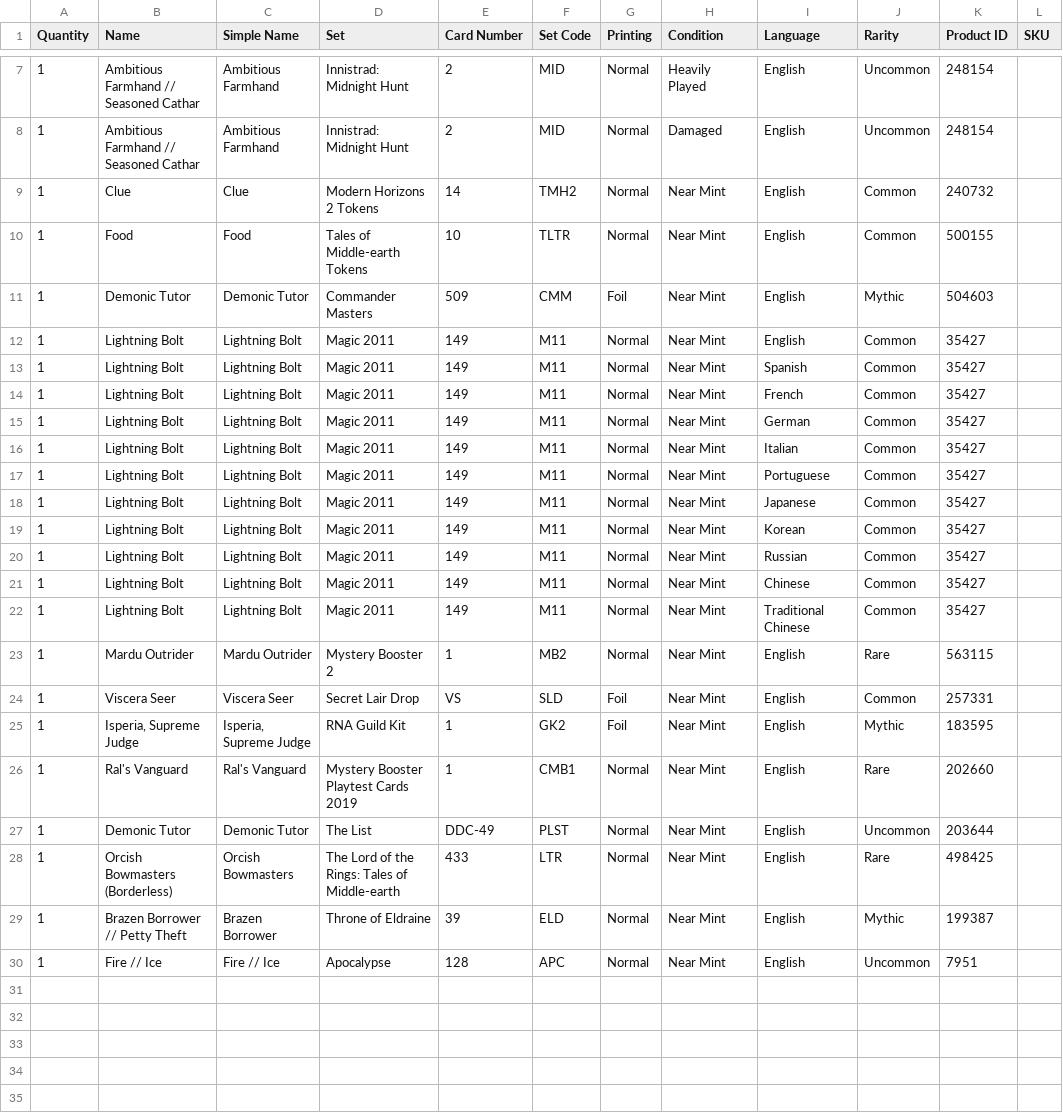
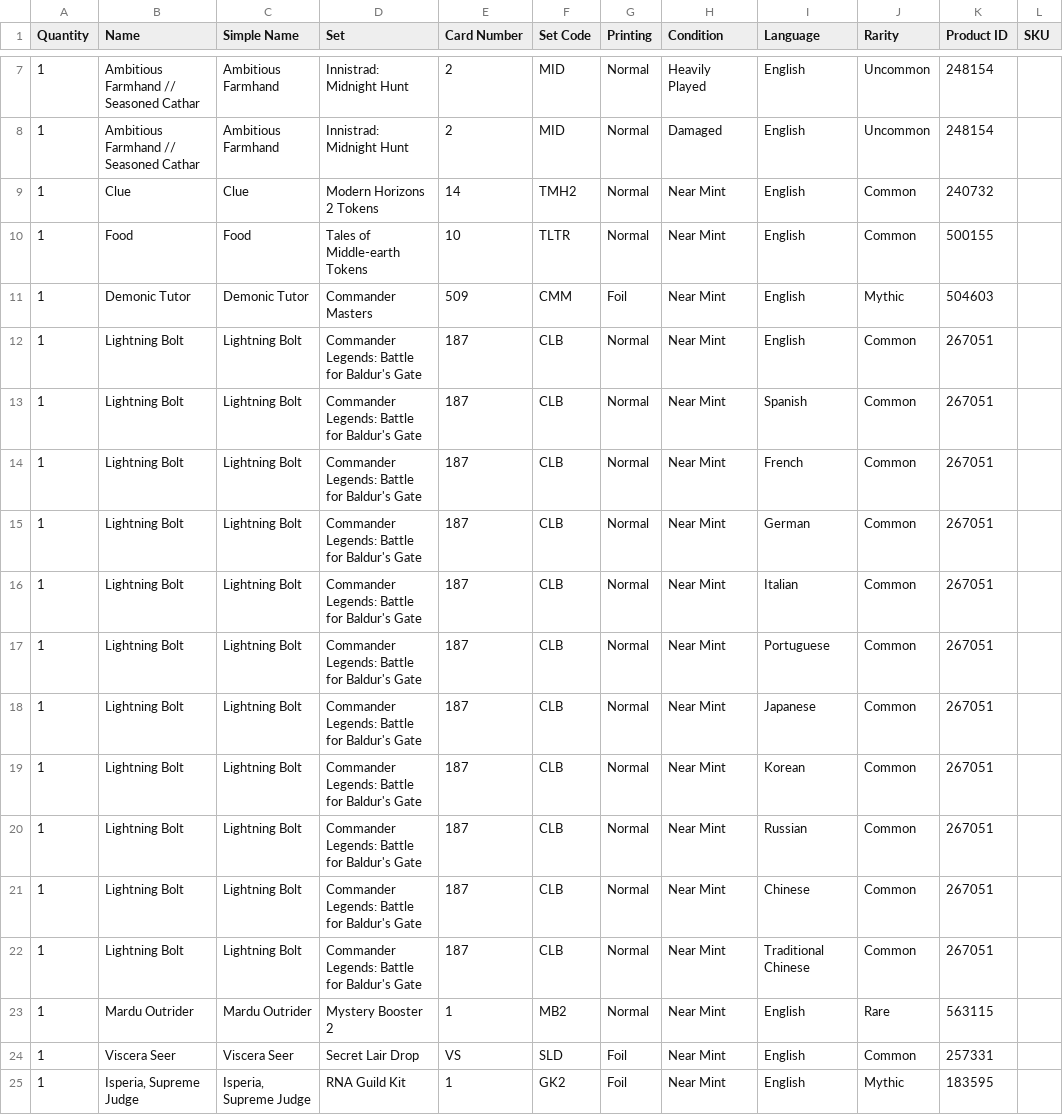
Before and after one commit to StepKie/MtgCsvHelper, a CSV file: MtgCsvHelper/Resources/SampleCsvs/Reference/tcgplayer.csv, drawn as a sheet; only a part is shown, gaps mark what is left out; the shorter side is filled out with more unchanged rows.

Commit message:
Move the language sweep to a printing that exists in all 11 languages
Lightning Bolt M11 #149 was never printed in Korean (Scryfall 404s on
m11/149/ko); the Sorted importer validates language per printing and
rejected that reference row. The whole 11-language sweep moves to
Lightning Bolt CLB #187, which Scryfall has in every mapped language,
so the sweep stays a single printing. The offline catalog is built from
Scryfall's English-only default_cards, so no test could see this.

Refs #147

```diff
--- a/MtgCsvHelper/Resources/SampleCsvs/Reference/tcgplayer.csv
+++ b/MtgCsvHelper/Resources/SampleCsvs/Reference/tcgplayer.csv
@@ -11,13 +11,13 @@ Quantity,Name,Simple Name,Set,Card Number,Set Code,Printing,Condition,Language,R
 1,Demonic Tutor,Demonic Tutor,Commander Masters,509,CMM,Foil,Near Mint,English,Mythic,504603,
-1,Lightning Bolt,Lightning Bolt,Magic 2011,149,M11,Normal,Near Mint,English,Common,35427,
-1,Lightning Bolt,Lightning Bolt,Magic 2011,149,M11,Normal,Near Mint,Spanish,Common,35427,
-1,Lightning Bolt,Lightning Bolt,Magic 2011,149,M11,Normal,Near Mint,French,Common,35427,
-1,Lightning Bolt,Lightning Bolt,Magic 2011,149,M11,Normal,Near Mint,German,Common,35427,
-1,Lightning Bolt,Lightning Bolt,Magic 2011,149,M11,Normal,Near Mint,Italian,Common,35427,
-1,Lightning Bolt,Lightning Bolt,Magic 2011,149,M11,Normal,Near Mint,Portuguese,Common,35427,
-1,Lightning Bolt,Lightning Bolt,Magic 2011,149,M11,Normal,Near Mint,Japanese,Common,35427,
-1,Lightning Bolt,Lightning Bolt,Magic 2011,149,M11,Normal,Near Mint,Korean,Common,35427,
-1,Lightning Bolt,Lightning Bolt,Magic 2011,149,M11,Normal,Near Mint,Russian,Common,35427,
-1,Lightning Bolt,Lightning Bolt,Magic 2011,149,M11,Normal,Near Mint,Chinese,Common,35427,
-1,Lightning Bolt,Lightning Bolt,Magic 2011,149,M11,Normal,Near Mint,Traditional Chinese,Common,35427,
+1,Lightning Bolt,Lightning Bolt,Commander Legends: Battle for Baldur's Gate,187,CLB,Normal,Near Mint,English,Common,267051,
+1,Lightning Bolt,Lightning Bolt,Commander Legends: Battle for Baldur's Gate,187,CLB,Normal,Near Mint,Spanish,Common,267051,
+1,Lightning Bolt,Lightning Bolt,Commander Legends: Battle for Baldur's Gate,187,CLB,Normal,Near Mint,French,Common,267051,
+1,Lightning Bolt,Lightning Bolt,Commander Legends: Battle for Baldur's Gate,187,CLB,Normal,Near Mint,German,Common,267051,
+1,Lightning Bolt,Lightning Bolt,Commander Legends: Battle for Baldur's Gate,187,CLB,Normal,Near Mint,Italian,Common,267051,
+1,Lightning Bolt,Lightning Bolt,Commander Legends: Battle for Baldur's Gate,187,CLB,Normal,Near Mint,Portuguese,Common,267051,
+1,Lightning Bolt,Lightning Bolt,Commander Legends: Battle for Baldur's Gate,187,CLB,Normal,Near Mint,Japanese,Common,267051,
+1,Lightning Bolt,Lightning Bolt,Commander Legends: Battle for Baldur's Gate,187,CLB,Normal,Near Mint,Korean,Common,267051,
+1,Lightning Bolt,Lightning Bolt,Commander Legends: Battle for Baldur's Gate,187,CLB,Normal,Near Mint,Russian,Common,267051,
+1,Lightning Bolt,Lightning Bolt,Commander Legends: Battle for Baldur's Gate,187,CLB,Normal,Near Mint,Chinese,Common,267051,
+1,Lightning Bolt,Lightning Bolt,Commander Legends: Battle for Baldur's Gate,187,CLB,Normal,Near Mint,Traditional Chinese,Common,267051,
 1,Mardu Outrider,Mardu Outrider,Mystery Booster 2,1,MB2,Normal,Near Mint,English,Rare,563115,
```
Also changed, not shown: MtgCsvHelper.Tests/Resources/master.csv, MtgCsvHelper/Resources/SampleCsvs/Reference/archidekt.csv, 10 other files.
